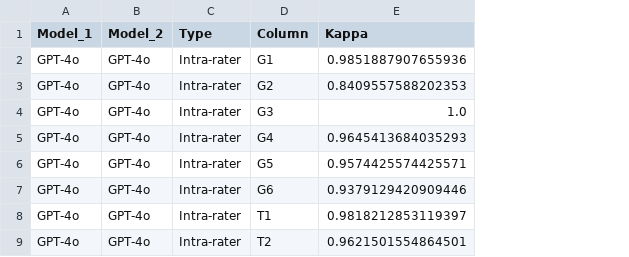
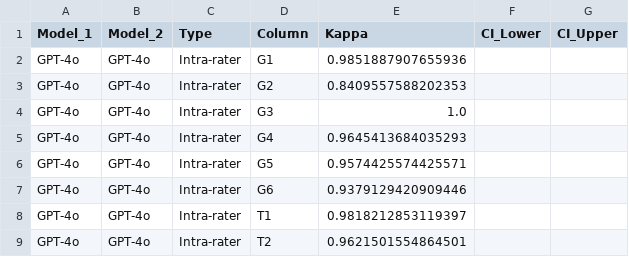
Before and after one commit to jjasser87/llm-paper-coding-reliability, a CSV file: per_column_agreement.csv, drawn as a sheet; only a part is shown; the diff names each change by its address in the sheet, - before the commit and + after, or states it on an @@ line.

```diff
--- a/per_column_agreement.csv
+++ b/per_column_agreement.csv
+column F (CI_Lower), empty
+column G (CI_Upper), empty
```
Also changed, not shown: 8 other files.
